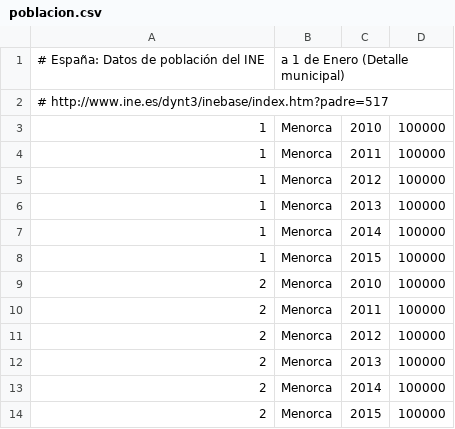
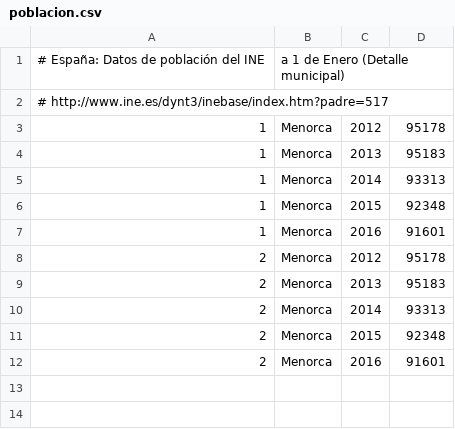
Before and after one commit to civio/presupuesto-menorca, a CSV file: data/poblacion.csv, drawn as a sheet.

Commit message:
Add inflation and population data, with sources civio/presupuesto-management#565

```diff
--- a/data/poblacion.csv
+++ b/data/poblacion.csv
@@ -2,13 +2,11 @@
 #   http://www.ine.es/dynt3/inebase/index.htm?padre=517
-1,Menorca,2010,100000
-1,Menorca,2011,100000
-1,Menorca,2012,100000
-1,Menorca,2013,100000
-1,Menorca,2014,100000
-1,Menorca,2015,100000
-2,Menorca,2010,100000
-2,Menorca,2011,100000
-2,Menorca,2012,100000
-2,Menorca,2013,100000
-2,Menorca,2014,100000
-2,Menorca,2015,100000
+1,Menorca,2012,95178
+1,Menorca,2013,95183
+1,Menorca,2014,93313
+1,Menorca,2015,92348
+1,Menorca,2016,91601
+2,Menorca,2012,95178
+2,Menorca,2013,95183
+2,Menorca,2014,93313
+2,Menorca,2015,92348
+2,Menorca,2016,91601
```
Also changed, not shown: 1 other file.
